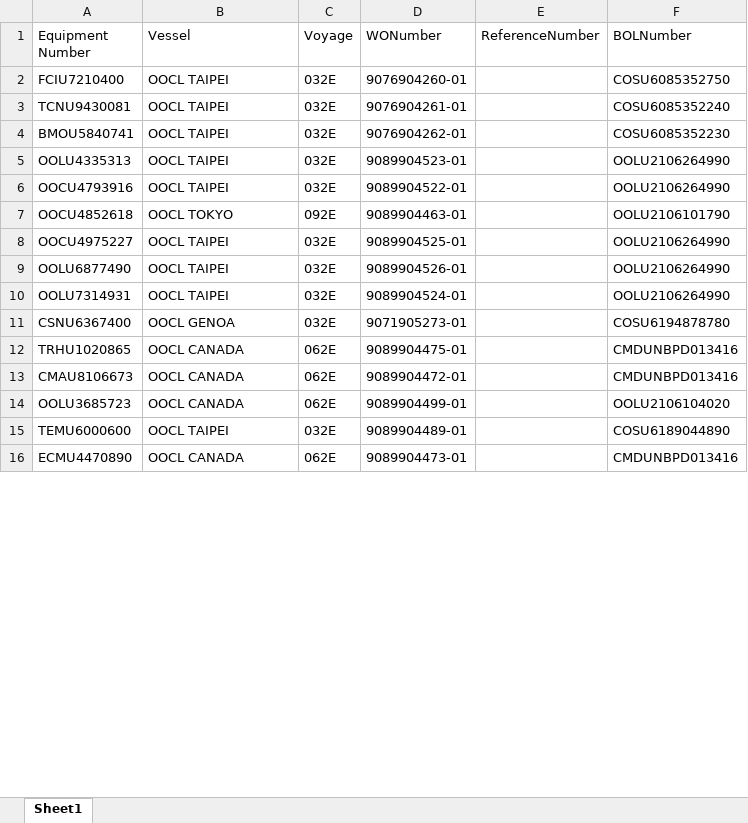
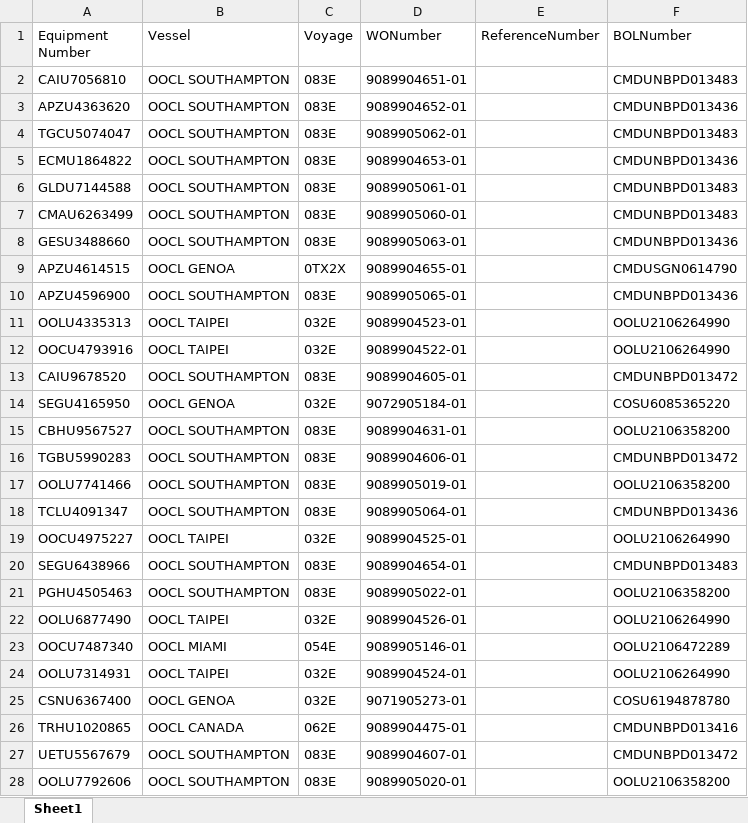
Before and after one commit to pvanausdeln/PortTerminalScraping, an Excel workbook: LBCT/Test.xlsx, sheet Sheet1, drawn as a sheet; only a part is shown; the shorter side is filled out with more unchanged rows; values as stored, in another font and other column widths than the file's, no borders; removed rows and columns are numbered as before the commit, all else as after; the diff covers the shown part only; the diff names each change by its address in the sheet, - before the commit and + after, or states it on an @@ line.

```diff
--- a/LBCT/Test.xlsx (sheet Sheet1)
+++ b/LBCT/Test.xlsx (sheet Sheet1)
-row 2: FCIU7210400 | OOCL TAIPEI | 032E | 9076904260-01 |  | COSU6085352750
-row 3: TCNU9430081 | OOCL TAIPEI | 032E | 9076904261-01 |  | COSU6085352240
-row 4: BMOU5840741 | OOCL TAIPEI | 032E | 9076904262-01 |  | COSU6085352230
+row 2: CAIU7056810 | OOCL SOUTHAMPTON | 083E | 9089904651-01 |  | CMDUNBPD013483
+row 3: APZU4363620 | OOCL SOUTHAMPTON | 083E | 9089904652-01 |  | CMDUNBPD013436
+row 4: TGCU5074047 | OOCL SOUTHAMPTON | 083E | 9089905062-01 |  | CMDUNBPD013483
+row 5: ECMU1864822 | OOCL SOUTHAMPTON | 083E | 9089904653-01 |  | CMDUNBPD013436
+row 6: GLDU7144588 | OOCL SOUTHAMPTON | 083E | 9089905061-01 |  | CMDUNBPD013483
+row 7: CMAU6263499 | OOCL SOUTHAMPTON | 083E | 9089905060-01 |  | CMDUNBPD013483
+row 8: GESU3488660 | OOCL SOUTHAMPTON | 083E | 9089905063-01 |  | CMDUNBPD013436
+row 9: APZU4614515 | OOCL GENOA | 0TX2X | 9089904655-01 |  | CMDUSGN0614790
+row 10: APZU4596900 | OOCL SOUTHAMPTON | 083E | 9089905065-01 |  | CMDUNBPD013436
-row 7: OOCU4852618 | OOCL TOKYO | 092E | 9089904463-01 |  | OOLU2106101790
+row 13: CAIU9678520 | OOCL SOUTHAMPTON | 083E | 9089904605-01 |  | CMDUNBPD013472
+row 14: SEGU4165950 | OOCL GENOA | 032E | 9072905184-01 |  | COSU6085365220
+row 15: CBHU9567527 | OOCL SOUTHAMPTON | 083E | 9089904631-01 |  | OOLU2106358200
+row 16: TGBU5990283 | OOCL SOUTHAMPTON | 083E | 9089904606-01 |  | CMDUNBPD013472
+row 17: OOLU7741466 | OOCL SOUTHAMPTON | 083E | 9089905019-01 |  | OOLU2106358200
+row 18: TCLU4091347 | OOCL SOUTHAMPTON | 083E | 9089905064-01 |  | CMDUNBPD013436
+row 20: SEGU6438966 | OOCL SOUTHAMPTON | 083E | 9089904654-01 |  | CMDUNBPD013483
+row 21: PGHU4505463 | OOCL SOUTHAMPTON | 083E | 9089905022-01 |  | OOLU2106358200
+row 23: OOCU7487340 | OOCL MIAMI | 054E | 9089905146-01 |  | OOLU2106472289
+row 27: UETU5567679 | OOCL SOUTHAMPTON | 083E | 9089904607-01 |  | CMDUNBPD013472
+row 28: OOLU7792606 | OOCL SOUTHAMPTON | 083E | 9089905020-01 |  | OOLU2106358200
```
Also changed, not shown: 12 added rows and 2 removed rows elsewhere in this sheet, APMLA/Test.xlsx, PortNewark/Test.xlsx, 15 other files.
